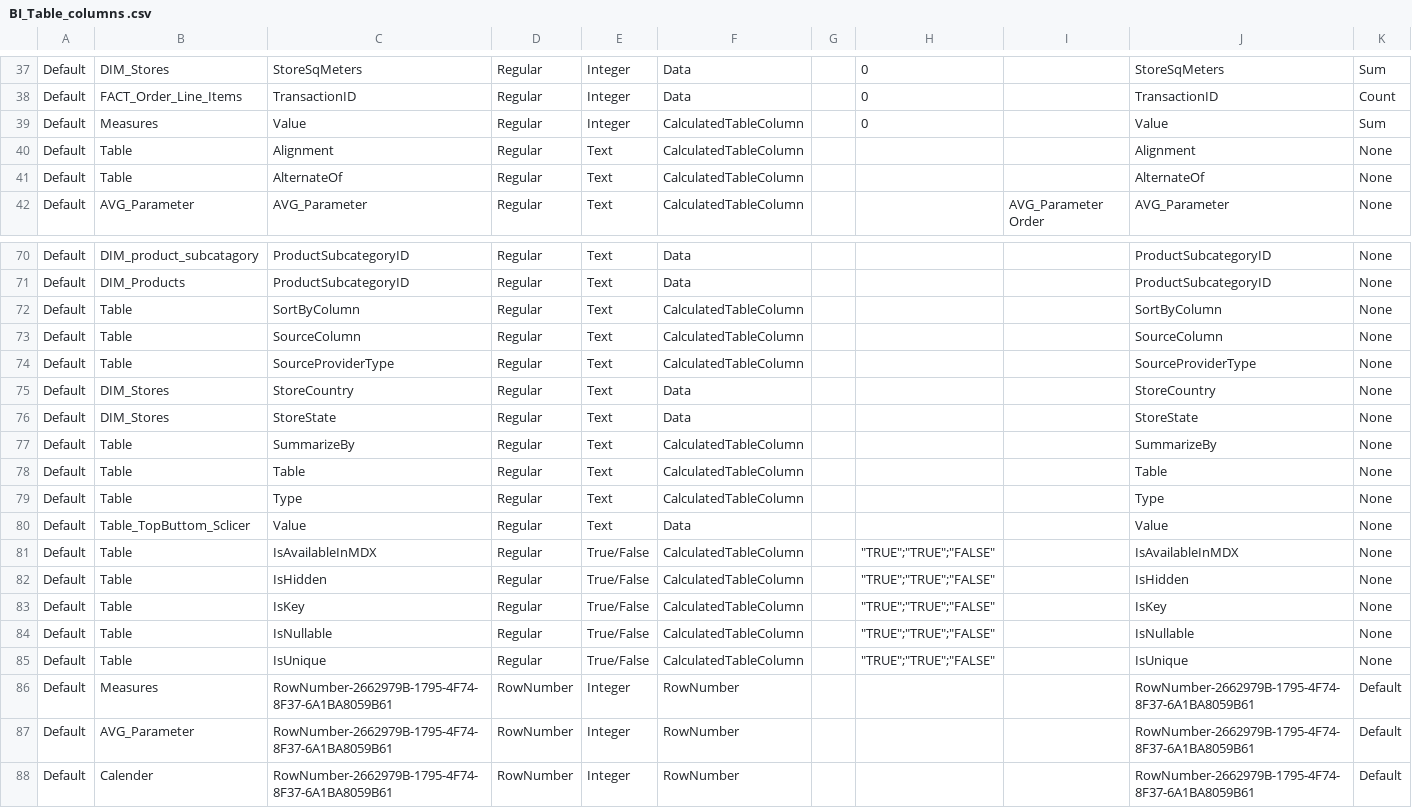
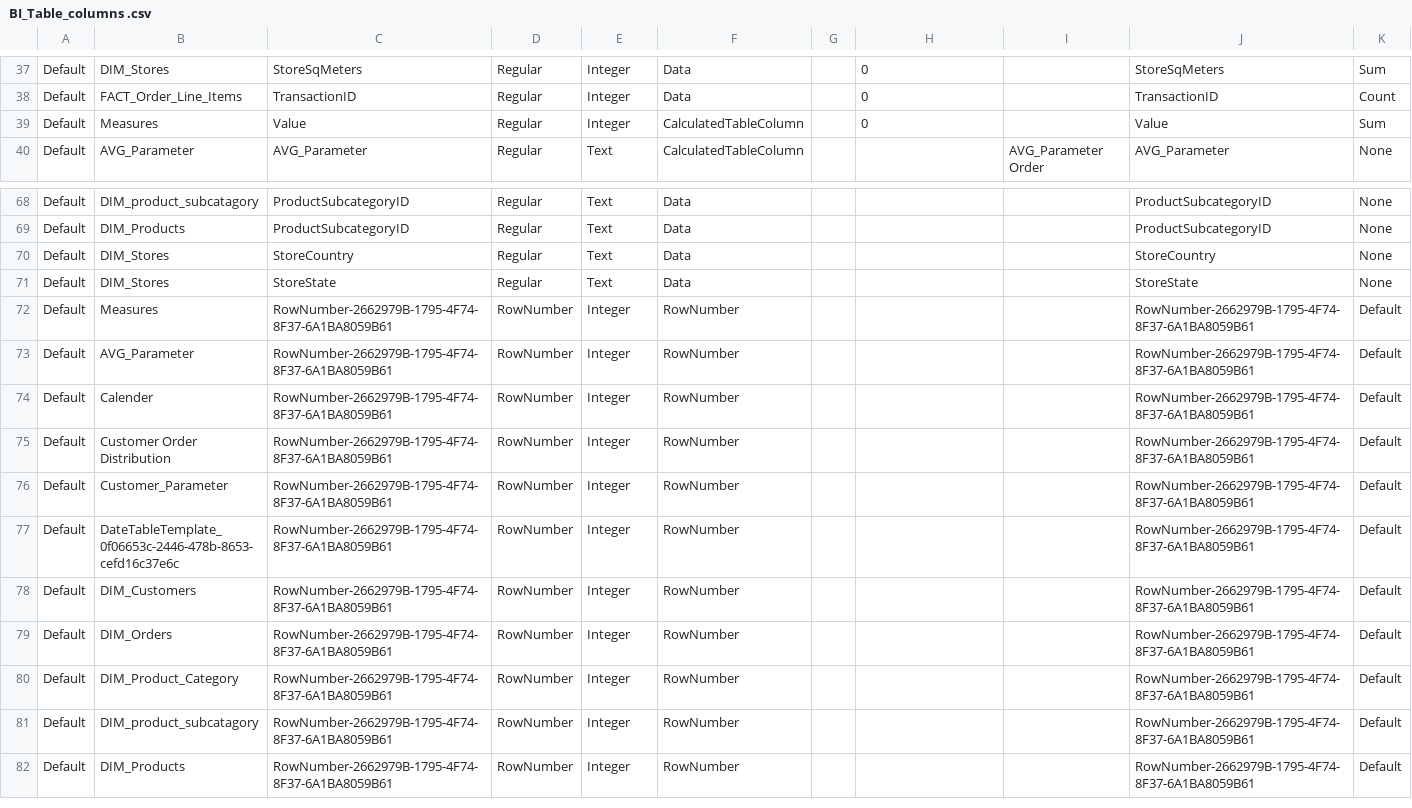
Before and after one commit to MO-NO-749/Enterprise-Sales-Operations-Analytics-Project, a CSV file: Dataset/Metadata/BI_Table_columns .csv, drawn as a sheet; only a part is shown, gaps mark what is left out; the shorter side is filled out with more unchanged rows; the diff names each change by its address in the sheet, - before the commit and + after, or states it on an @@ line.

Commit message:
Update BI_Table_columns .csv

```diff
--- a/Dataset/Metadata/BI_Table_columns .csv
+++ b/Dataset/Metadata/BI_Table_columns .csv
-row 40: Default | Table | Alignment | Regular | Text | CalculatedTableColumn |  |  |  | Alignment | None
-row 41: Default | Table | AlternateOf | Regular | Text | CalculatedTableColumn |  |  |  | AlternateOf | None
-row 72: Default | Table | SortByColumn | Regular | Text | CalculatedTableColumn |  |  |  | SortByColumn | None
-row 73: Default | Table | SourceColumn | Regular | Text | CalculatedTableColumn |  |  |  | SourceColumn | None
-row 74: Default | Table | SourceProviderType | Regular | Text | CalculatedTableColumn |  |  |  | SourceProviderType | None
-row 77: Default | Table | SummarizeBy | Regular | Text | CalculatedTableColumn |  |  |  | SummarizeBy | None
-row 78: Default | Table | Table | Regular | Text | CalculatedTableColumn |  |  |  | Table | None
-row 79: Default | Table | Type | Regular | Text | CalculatedTableColumn |  |  |  | Type | None
-row 80: Default | Table_TopButtom_Sclicer | Value | Regular | Text | Data |  |  |  | Value | None
-row 81: Default | Table | IsAvailableInMDX | Regular | True/False | CalculatedTableColumn |  | "TRUE";"TRUE";"FALSE" |  | IsAvailableInMDX | None
-row 82: Default | Table | IsHidden | Regular | True/False | CalculatedTableColumn |  | "TRUE";"TRUE";"FALSE" |  | IsHidden | None
-row 83: Default | Table | IsKey | Regular | True/False | CalculatedTableColumn |  | "TRUE";"TRUE";"FALSE" |  | IsKey | None
-row 84: Default | Table | IsNullable | Regular | True/False | CalculatedTableColumn |  | "TRUE";"TRUE";"FALSE" |  | IsNullable | None
-row 85: Default | Table | IsUnique | Regular | True/False | CalculatedTableColumn |  | "TRUE";"TRUE";"FALSE" |  | IsUnique | None
```
